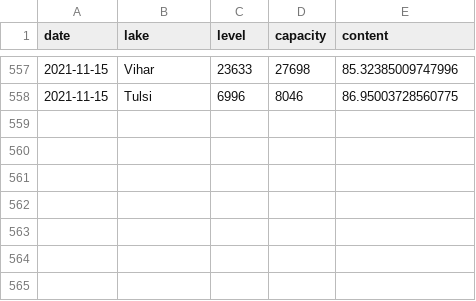
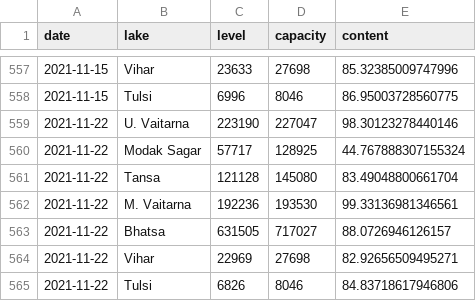
Before and after one commit to kaustuvchatterjee/lakes, a CSV file: lakelevels.csv, drawn as a sheet; only a part is shown, gaps mark what is left out.

```diff
--- a/lakelevels.csv
+++ b/lakelevels.csv
@@ -558 +558,8 @@ date,lake,level,capacity,content
 2021-11-15,Tulsi,6996,8046,86.95003728560775
+2021-11-22,U. Vaitarna,223190,227047,98.30123278440146
+2021-11-22,Modak Sagar,57717,128925,44.767888307155324
+2021-11-22,Tansa,121128,145080,83.49048800661704
+2021-11-22,M. Vaitarna,192236,193530,99.33136981346561
+2021-11-22,Bhatsa,631505,717027,88.0726946126157
+2021-11-22,Vihar,22969,27698,82.92656509495271
+2021-11-22,Tulsi,6826,8046,84.83718617946806
```
